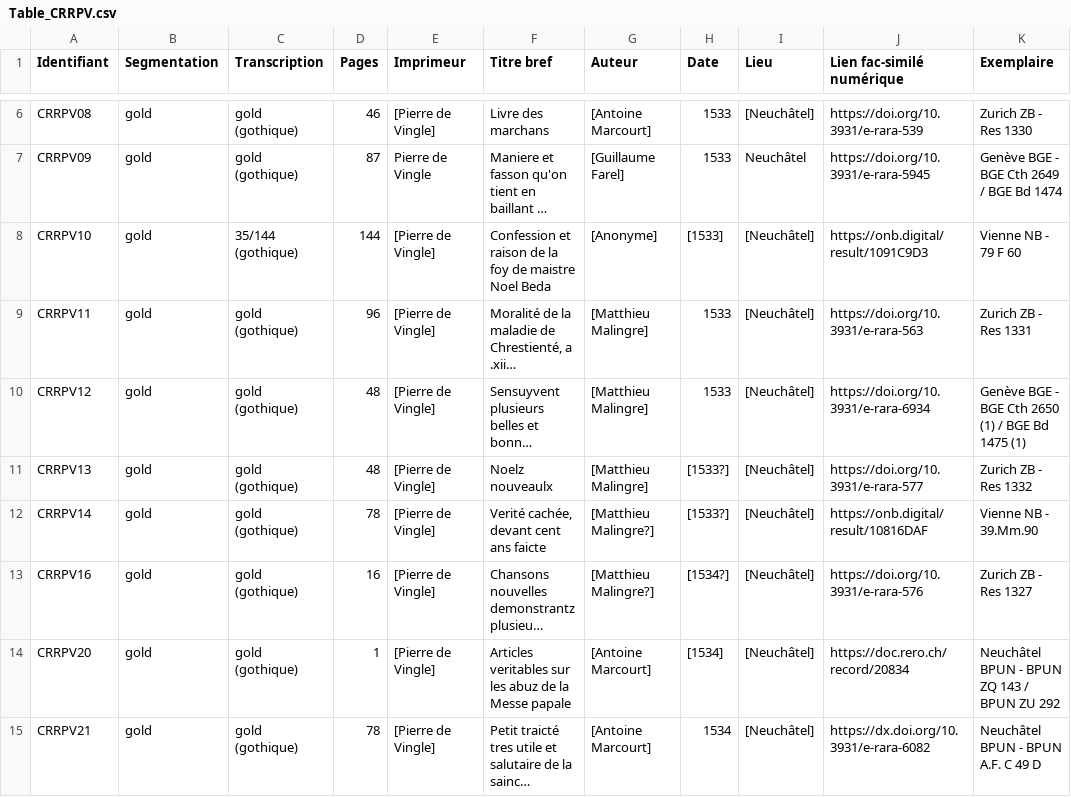
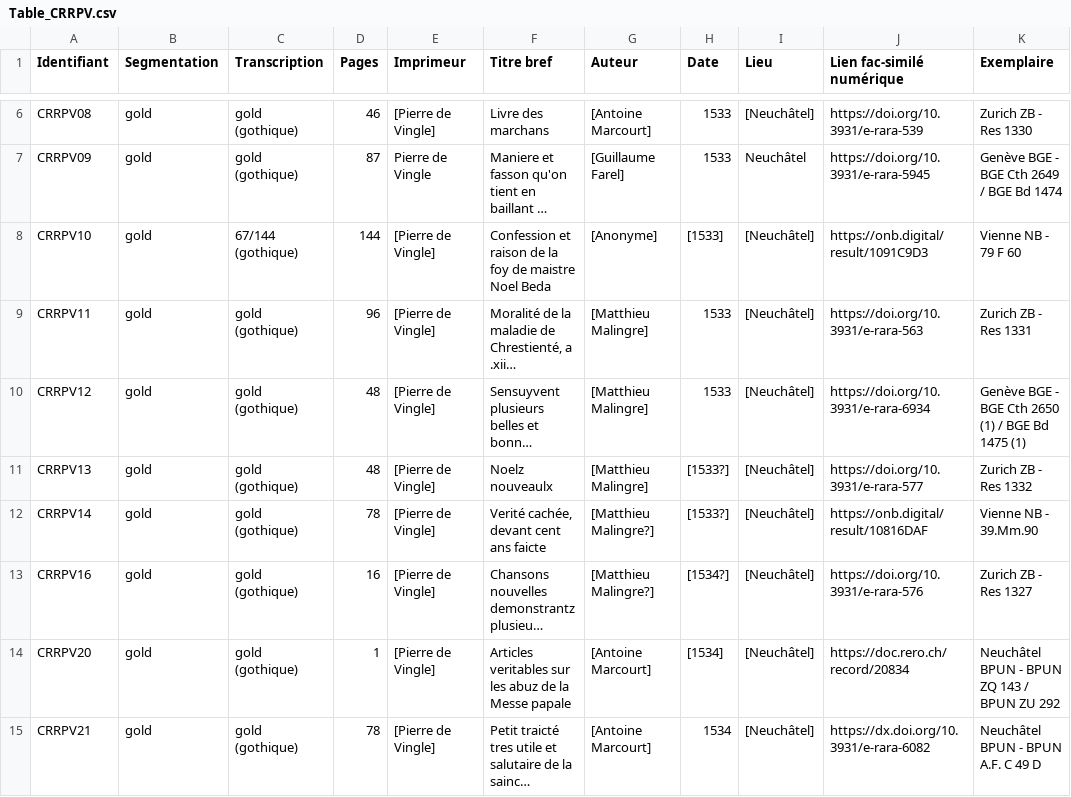
Before and after one commit to SETAFDH/HTR-SETAF-Pierre-de-Vingle, a CSV file: Table_CRRPV.csv, drawn as a sheet; only a part is shown, gaps mark what is left out; long unchanged cells end in …; the diff names each change by its address in the sheet, - before the commit and + after, or states it on an @@ line.

Commit message:
Update Table_CRRPV.csv

```diff
--- a/Table_CRRPV.csv
+++ b/Table_CRRPV.csv
-C8 (Transcription): 35/144 (gothique)
+C8 (Transcription): 67/144 (gothique)
```
